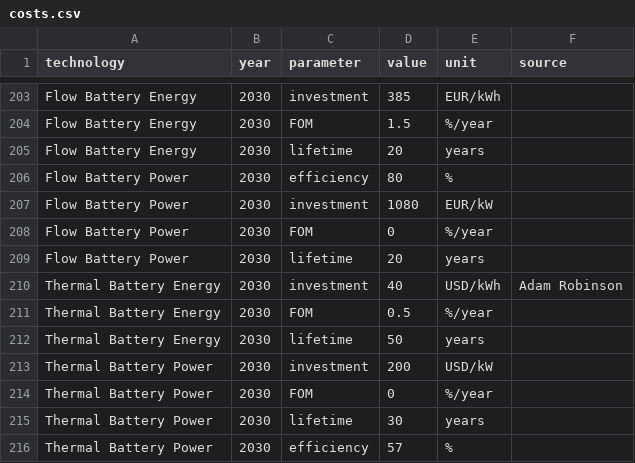
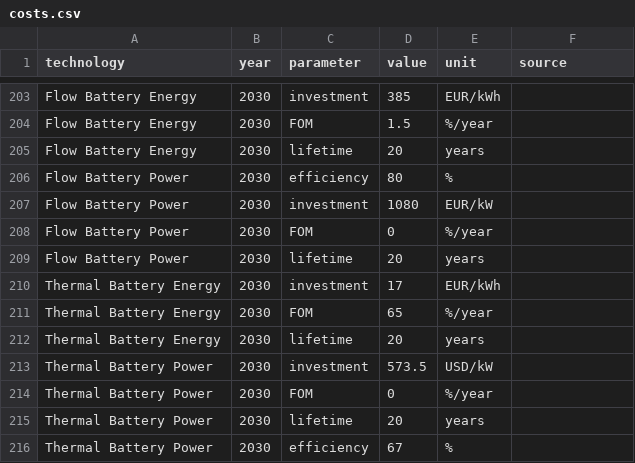
Before and after one commit to elizabethporter23/from-instance-1, a CSV file: data/costs.csv, drawn as a sheet; only a part is shown, gaps mark what is left out.

```diff
--- a/data/costs.csv
+++ b/data/costs.csv
@@ -209,8 +209,8 @@ Flow Battery Power,2030,FOM,0,%/year,
 Flow Battery Power,2030,lifetime,20,years,
-Thermal Battery Energy,2030,investment,40,USD/kWh,Adam Robinson
-Thermal Battery Energy,2030,FOM,0.5,%/year,
-Thermal Battery Energy,2030,lifetime,50,years,
-Thermal Battery Power,2030,investment,200,USD/kW,
+Thermal Battery Energy,2030,investment,17,EUR/kWh,
+Thermal Battery Energy,2030,FOM,65,%/year,
+Thermal Battery Energy,2030,lifetime,20,years,
+Thermal Battery Power,2030,investment,573.5,USD/kW,
 Thermal Battery Power,2030,FOM,0,%/year,
-Thermal Battery Power,2030,lifetime,30,years,
-Thermal Battery Power,2030,efficiency,57,%,
+Thermal Battery Power,2030,lifetime,20,years,
+Thermal Battery Power,2030,efficiency,67,%,
```
Also changed, not shown: 1 other file.
